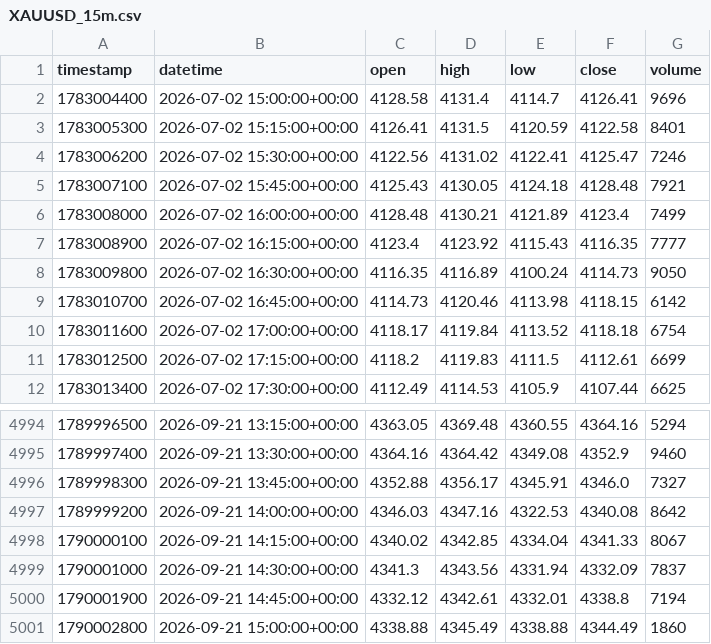
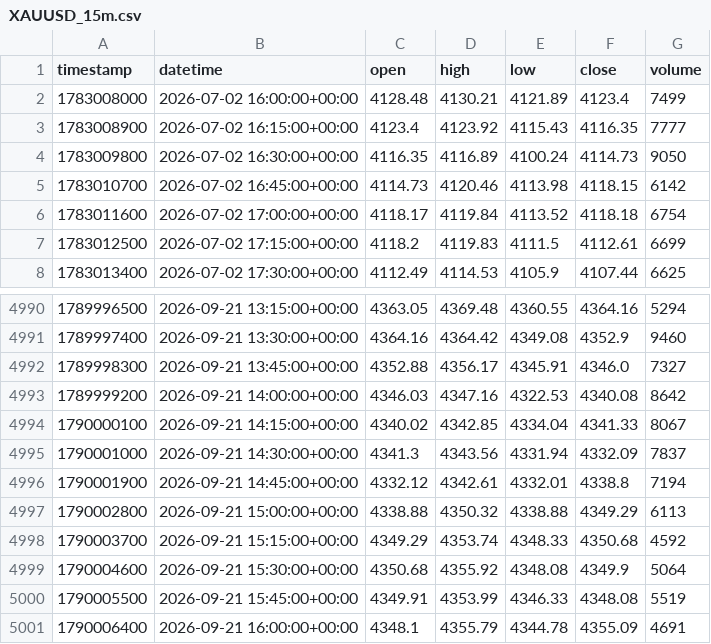
Before and after one commit to GoodnessGGu/ohwaReplay, a CSV file: data/historical/XAUUSD_15m.csv, drawn as a sheet; only a part is shown, gaps mark what is left out.

```diff
--- a/data/historical/XAUUSD_15m.csv
+++ b/data/historical/XAUUSD_15m.csv
@@ -1,6 +1,2 @@
 timestamp,datetime,open,high,low,close,volume
-1783004400,2026-07-02 15:00:00+00:00,4128.58,4131.4,4114.7,4126.41,9696
-1783005300,2026-07-02 15:15:00+00:00,4126.41,4131.5,4120.59,4122.58,8401
-1783006200,2026-07-02 15:30:00+00:00,4122.56,4131.02,4122.41,4125.47,7246
-1783007100,2026-07-02 15:45:00+00:00,4125.43,4130.05,4124.18,4128.48,7921
 1783008000,2026-07-02 16:00:00+00:00,4128.48,4130.21,4121.89,4123.4,7499
@@ -5000,2 +4996,6 @@ timestamp,datetime,open,high,low,close,volume
 1790001900,2026-09-21 14:45:00+00:00,4332.12,4342.61,4332.01,4338.8,7194
-1790002800,2026-09-21 15:00:00+00:00,4338.88,4345.49,4338.88,4344.49,1860
+1790002800,2026-09-21 15:00:00+00:00,4338.88,4350.32,4338.88,4349.29,6113
+1790003700,2026-09-21 15:15:00+00:00,4349.29,4353.74,4348.33,4350.68,4592
+1790004600,2026-09-21 15:30:00+00:00,4350.68,4355.92,4348.08,4349.9,5064
+1790005500,2026-09-21 15:45:00+00:00,4349.91,4353.99,4346.33,4348.08,5519
+1790006400,2026-09-21 16:00:00+00:00,4348.1,4355.79,4344.78,4355.09,4691
```
Also changed, not shown: data/historical/XAUUSD_1h.csv, data/historical/XAUUSD_1m.csv, 22 other files.
